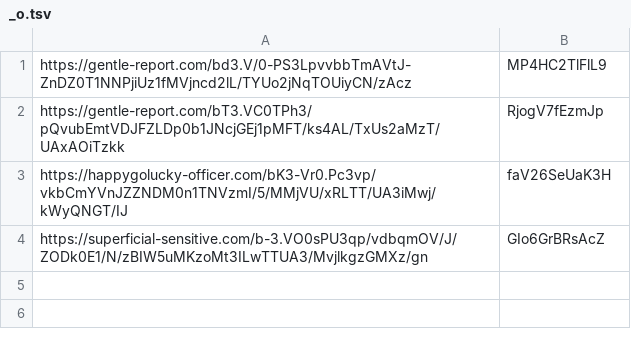
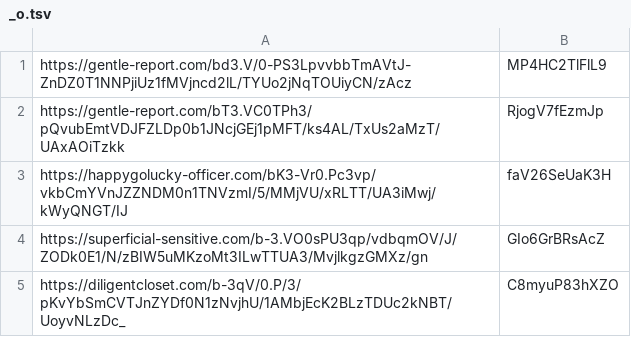
Before and after one commit to Johnnyadb/shortlink.github.io, a TSV file: _o.tsv, drawn as a sheet; the diff names each change by its address in the sheet, - before the commit and + after, or states it on an @@ line.

```diff
--- a/_o.tsv
+++ b/_o.tsv
+row 5: https://diligentcloset.com/b-3qV/0.P/3/pKvYbSmCVTJnZYDf0N1zNvjhU/1AMbjEcK2BLzTDUc2kNBT/UoyvNLzDc_ | C8myuP83hXZO
```
Also changed, not shown: 1 other file.
